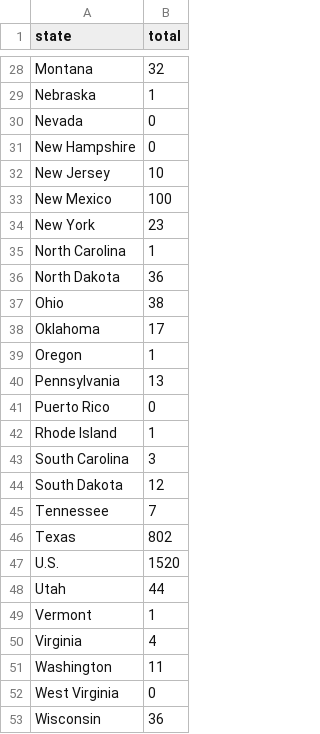
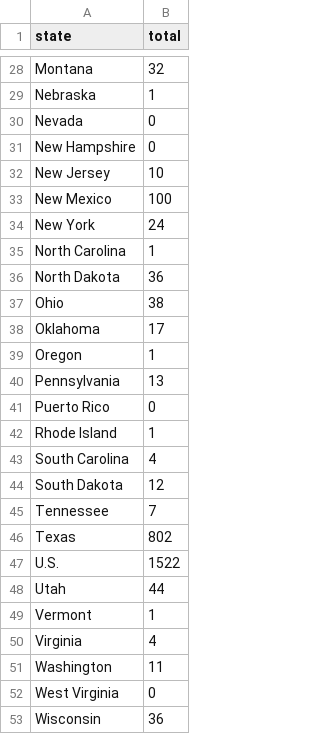
Before and after one commit to claritydatastudio/state-immunization-reports, a CSV file: data-clean/total_measles_cases.csv, drawn as a sheet; only a part is shown, gaps mark what is left out.

Commit message:
Update measles case counts for New York and South Carolina
Incremented reported measles cases for New York (23 to 24) and South Carolina (3 to 4), and updated the total U.S. count from 1520 to 1522 in total_measles_cases.csv. Also updated measles_cases_updated_date.rds to reflect the latest data.

```diff
--- a/data-clean/total_measles_cases.csv
+++ b/data-clean/total_measles_cases.csv
@@ -33,3 +33,3 @@ New Jersey,10
 New Mexico,100
-New York,23
+New York,24
 North Carolina,1
@@ -42,3 +42,3 @@ Puerto Rico,0
 Rhode Island,1
-South Carolina,3
+South Carolina,4
 South Dakota,12
@@ -46,3 +46,3 @@ Tennessee,7
 Texas,802
-U.S.,1520
+U.S.,1522
 Utah,44
```
Also changed, not shown: 1 other file.
